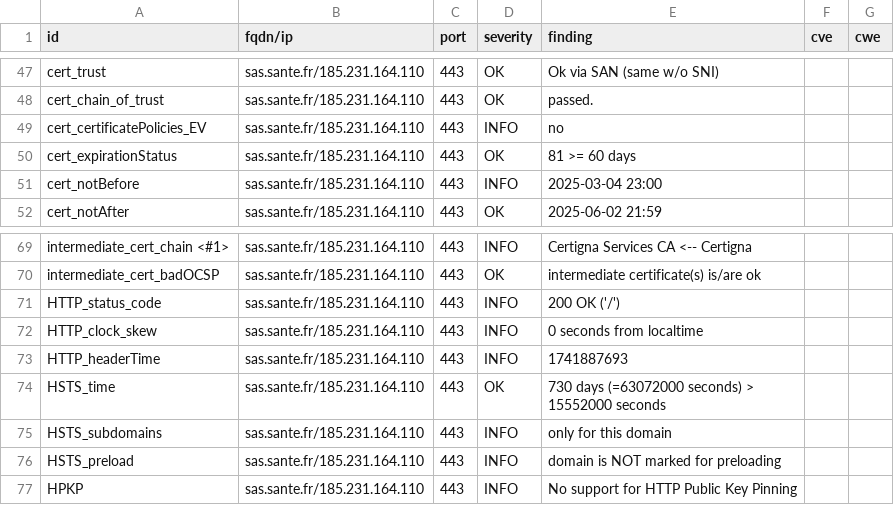
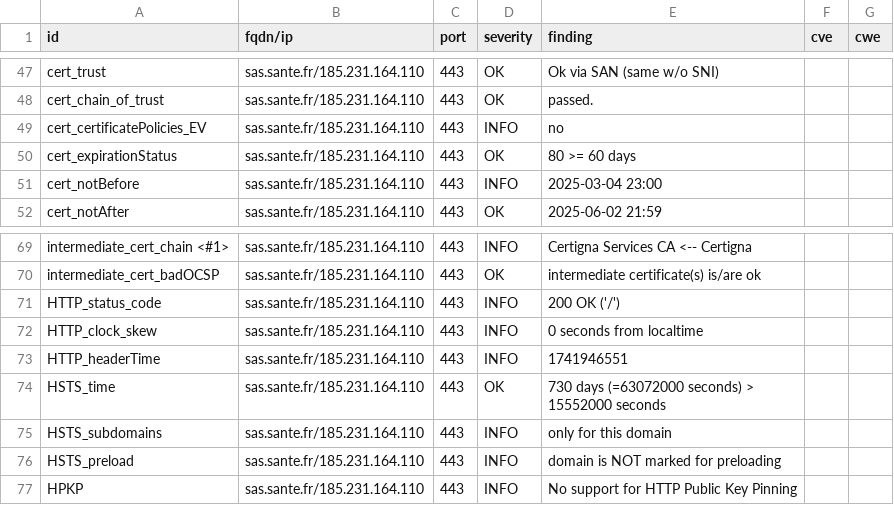
Before and after one commit to ansforge/dashlord_new, a CSV file: results/aHR0cHM6Ly9zYXMuc2FudGUuZnI=/testssl.csv, drawn as a sheet; only a part is shown, gaps mark what is left out.

```diff
--- a/results/aHR0cHM6Ly9zYXMuc2FudGUuZnI=/testssl.csv
+++ b/results/aHR0cHM6Ly9zYXMuc2FudGUuZnI=/testssl.csv
@@ -49,3 +49,3 @@
 "cert_certificatePolicies_EV","sas.sante.fr/185.231.164.110","443","INFO","no","",""
-"cert_expirationStatus","sas.sante.fr/185.231.164.110","443","OK","81 >= 60 days","",""
+"cert_expirationStatus","sas.sante.fr/185.231.164.110","443","OK","80 >= 60 days","",""
 "cert_notBefore","sas.sante.fr/185.231.164.110","443","INFO","2025-03-04 23:00","",""
@@ -72,3 +72,3 @@
 "HTTP_clock_skew","sas.sante.fr/185.231.164.110","443","INFO","0 seconds from localtime","",""
-"HTTP_headerTime","sas.sante.fr/185.231.164.110","443","INFO","1741887693","",""
+"HTTP_headerTime","sas.sante.fr/185.231.164.110","443","INFO","1741946551","",""
 "HSTS_time","sas.sante.fr/185.231.164.110","443","OK","730 days (=63072000 seconds) > 15552000 seconds","",""
```
Also changed, not shown: 8 other files.
